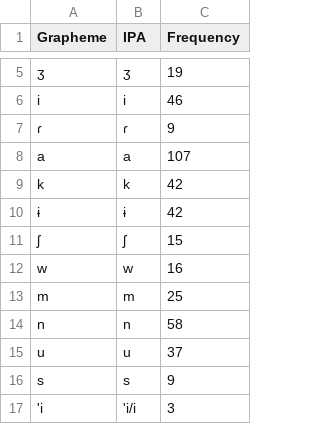
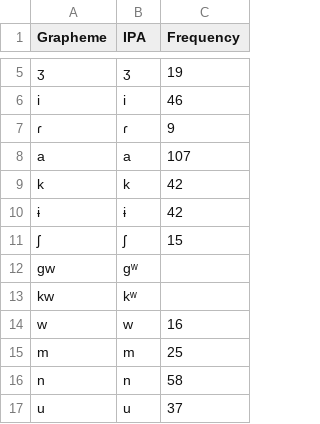
Before and after one commit to lexibank/constenlachibchan, a TSV file: etc/orthography/Malayo.tsv, drawn as a sheet; only a part is shown, gaps mark what is left out; the shorter side is filled out with more unchanged rows; the diff names each change by its address in the sheet, - before the commit and + after, or states it on an @@ line.

```diff
--- a/etc/orthography/Malayo.tsv
+++ b/etc/orthography/Malayo.tsv
+row 12: gw | gʷ
+row 13: kw | kʷ
```
Also changed, not shown: cldf/forms.csv, etc/orthography/Arhuaco.tsv, 19 other files.
